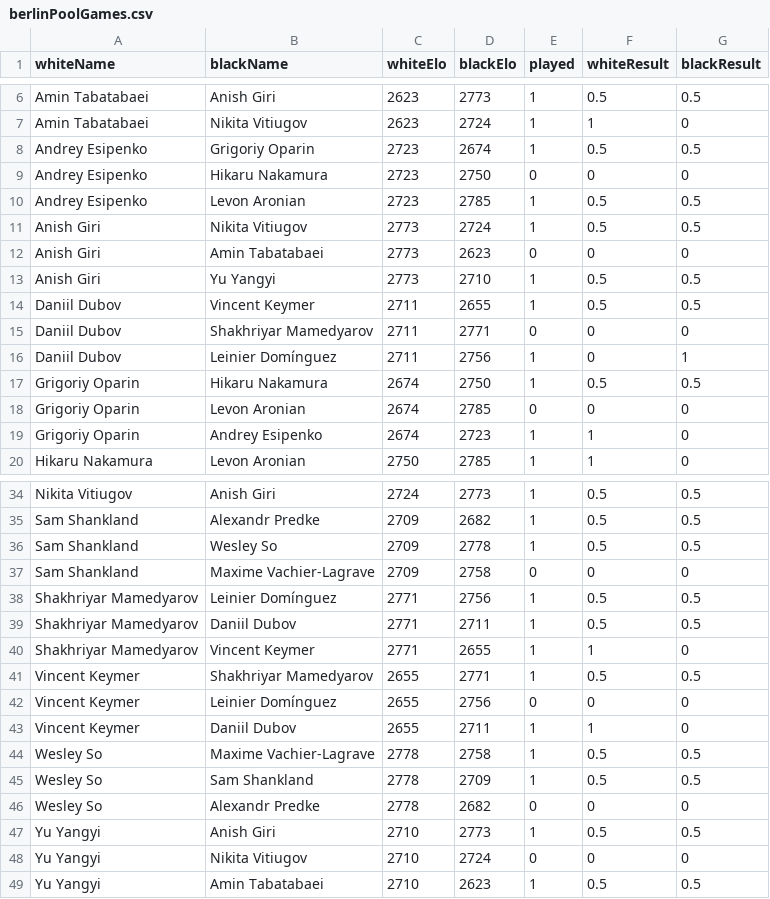
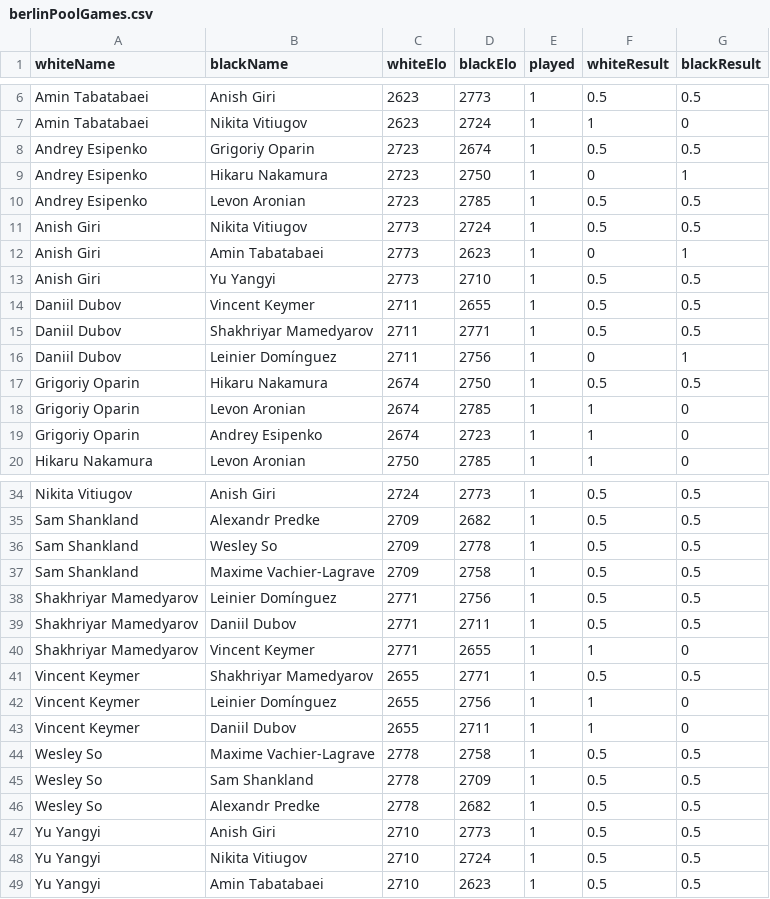
Before and after one commit to cmwetherell/cmwetherell.github.io, a CSV file: chess-sim/data/berlinPoolGames.csv, drawn as a sheet; only a part is shown, gaps mark what is left out.

```diff
--- a/chess-sim/data/berlinPoolGames.csv
+++ b/chess-sim/data/berlinPoolGames.csv
@@ -8,12 +8,12 @@ Amin Tabatabaei,Nikita Vitiugov,2623,2724,1,1,0
 Andrey Esipenko,Grigoriy Oparin,2723,2674,1,0.5,0.5
-Andrey Esipenko,Hikaru Nakamura,2723,2750,0,0,0
+Andrey Esipenko,Hikaru Nakamura,2723,2750,1,0,1
 Andrey Esipenko,Levon Aronian,2723,2785,1,0.5,0.5
 Anish Giri,Nikita Vitiugov,2773,2724,1,0.5,0.5
-Anish Giri,Amin Tabatabaei,2773,2623,0,0,0
+Anish Giri,Amin Tabatabaei,2773,2623,1,0,1
 Anish Giri,Yu Yangyi,2773,2710,1,0.5,0.5
 Daniil Dubov,Vincent Keymer,2711,2655,1,0.5,0.5
-Daniil Dubov,Shakhriyar Mamedyarov,2711,2771,0,0,0
+Daniil Dubov,Shakhriyar Mamedyarov,2711,2771,1,0.5,0.5
 Daniil Dubov,Leinier Domínguez,2711,2756,1,0,1
 Grigoriy Oparin,Hikaru Nakamura,2674,2750,1,0.5,0.5
-Grigoriy Oparin,Levon Aronian,2674,2785,0,0,0
+Grigoriy Oparin,Levon Aronian,2674,2785,1,1,0
 Grigoriy Oparin,Andrey Esipenko,2674,2723,1,1,0
@@ -36,3 +36,3 @@ Sam Shankland,Alexandr Predke,2709,2682,1,0.5,0.5
 Sam Shankland,Wesley So,2709,2778,1,0.5,0.5
-Sam Shankland,Maxime Vachier-Lagrave,2709,2758,0,0,0
+Sam Shankland,Maxime Vachier-Lagrave,2709,2758,1,0.5,0.5
 Shakhriyar Mamedyarov,Leinier Domínguez,2771,2756,1,0.5,0.5
@@ -41,3 +41,3 @@ Shakhriyar Mamedyarov,Vincent Keymer,2771,2655,1,1,0
 Vincent Keymer,Shakhriyar Mamedyarov,2655,2771,1,0.5,0.5
-Vincent Keymer,Leinier Domínguez,2655,2756,0,0,0
+Vincent Keymer,Leinier Domínguez,2655,2756,1,1,0
 Vincent Keymer,Daniil Dubov,2655,2711,1,1,0
@@ -45,5 +45,5 @@ Wesley So,Maxime Vachier-Lagrave,2778,2758,1,0.5,0.5
 Wesley So,Sam Shankland,2778,2709,1,0.5,0.5
-Wesley So,Alexandr Predke,2778,2682,0,0,0
+Wesley So,Alexandr Predke,2778,2682,1,0.5,0.5
 Yu Yangyi,Anish Giri,2710,2773,1,0.5,0.5
-Yu Yangyi,Nikita Vitiugov,2710,2724,0,0,0
+Yu Yangyi,Nikita Vitiugov,2710,2724,1,0.5,0.5
 Yu Yangyi,Amin Tabatabaei,2710,2623,1,0.5,0.5
```
Also changed, not shown: 2 other files.
